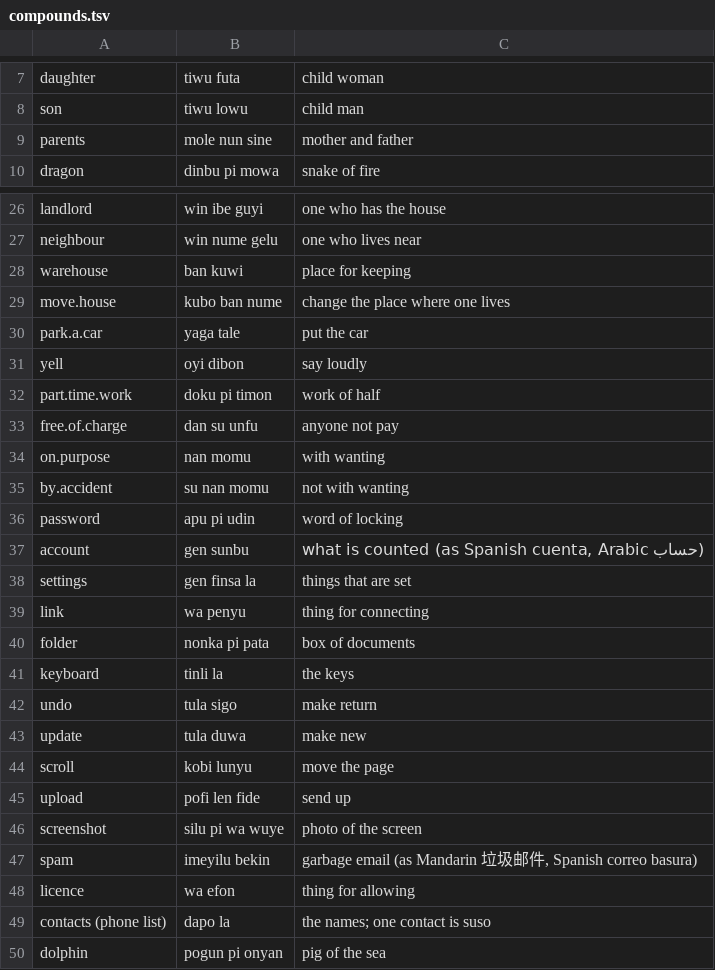
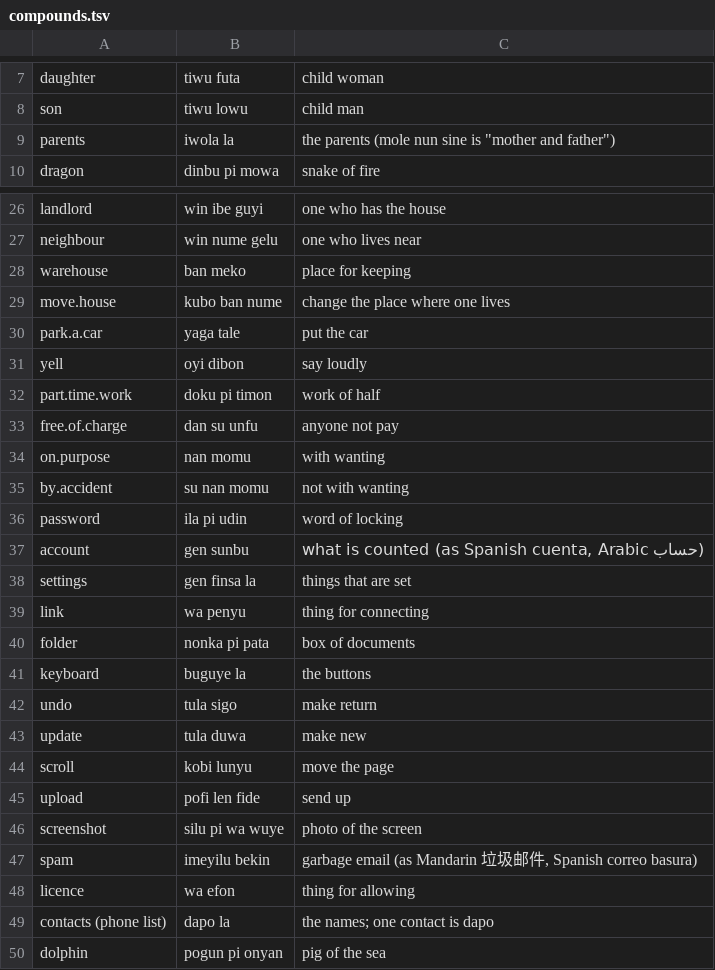
Before and after one commit to LilijoySkyseeker/apupiwe, a TSV file: data/compounds.tsv, drawn as a sheet; only a part is shown, gaps mark what is left out.

```diff
--- a/data/compounds.tsv
+++ b/data/compounds.tsv
@@ -8,3 +8,3 @@ daughter	tiwu futa	child woman
 son	tiwu lowu	child man
-parents	mole nun sine	mother and father
+parents	iwola la	"the parents (mole nun sine is ""mother and father"")"
 dragon	dinbu pi mowa	snake of fire
@@ -27,3 +27,3 @@ landlord	win ibe guyi	one who has the house
 neighbour	win nume gelu	one who lives near
-warehouse	ban kuwi	place for keeping
+warehouse	ban meko	place for keeping
 move.house	kubo ban nume	change the place where one lives
@@ -35,3 +35,3 @@ on.purpose	nan momu	with wanting
 by.accident	su nan momu	not with wanting
-password	apu pi udin	word of locking
+password	ila pi udin	word of locking
 account	gen sunbu	what is counted (as Spanish cuenta, Arabic حساب)
@@ -40,3 +40,3 @@ link	wa penyu	thing for connecting
 folder	nonka pi pata	box of documents
-keyboard	tinli la	the keys
+keyboard	buguye la	the buttons
 undo	tula sigo	make return
@@ -48,3 +48,3 @@ spam	imeyilu bekin	garbage email (as Mandarin 垃圾邮件, Spanish correo basur
 licence	wa efon	thing for allowing
-contacts (phone list)	dapo la	the names; one contact is suso
+contacts (phone list)	dapo la	the names; one contact is dapo
 dolphin	pogun pi onyan	pig of the sea
```
Also changed, not shown: grammar/intended.tsv, spec/lesson-sync.tsv, 9 other files.
